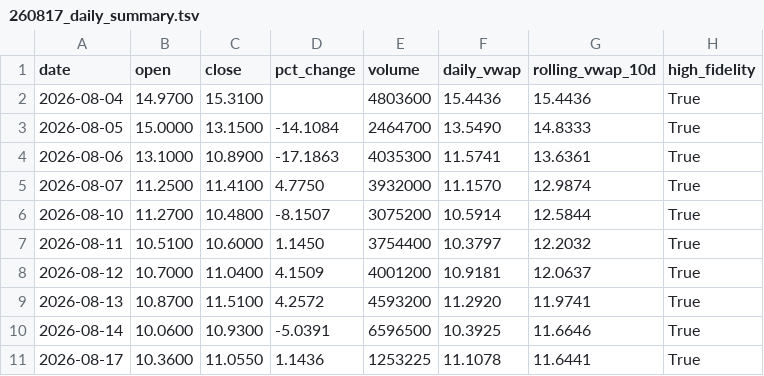
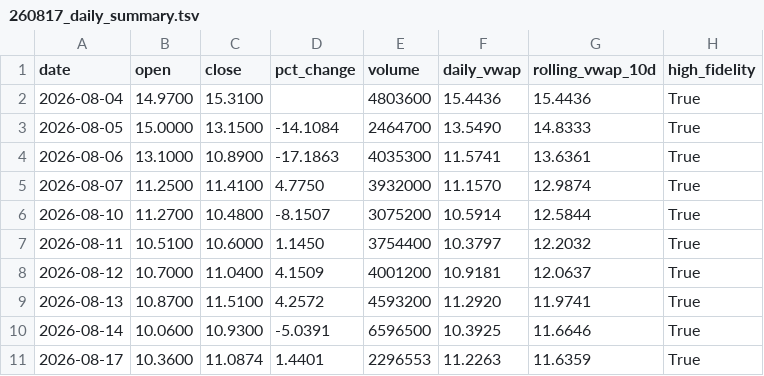
Before and after one commit to kensielecki/yss-trading-dashboard, a TSV file: output/260817_daily_summary.tsv, drawn as a sheet.

```diff
--- a/output/260817_daily_summary.tsv
+++ b/output/260817_daily_summary.tsv
@@ -10,2 +10,2 @@ date	open	close	pct_change	volume	daily_vwap	rolling_vwap_10d	high_fidelity
 2026-08-14	10.0600	10.9300	-5.0391	6596500	10.3925	11.6646	True
-2026-08-17	10.3600	11.0550	1.1436	1253225	11.1078	11.6441	True
+2026-08-17	10.3600	11.0874	1.4401	2296553	11.2263	11.6359	True
```
Also changed, not shown: output/260817_running_vwap.tsv, 5 other files.
